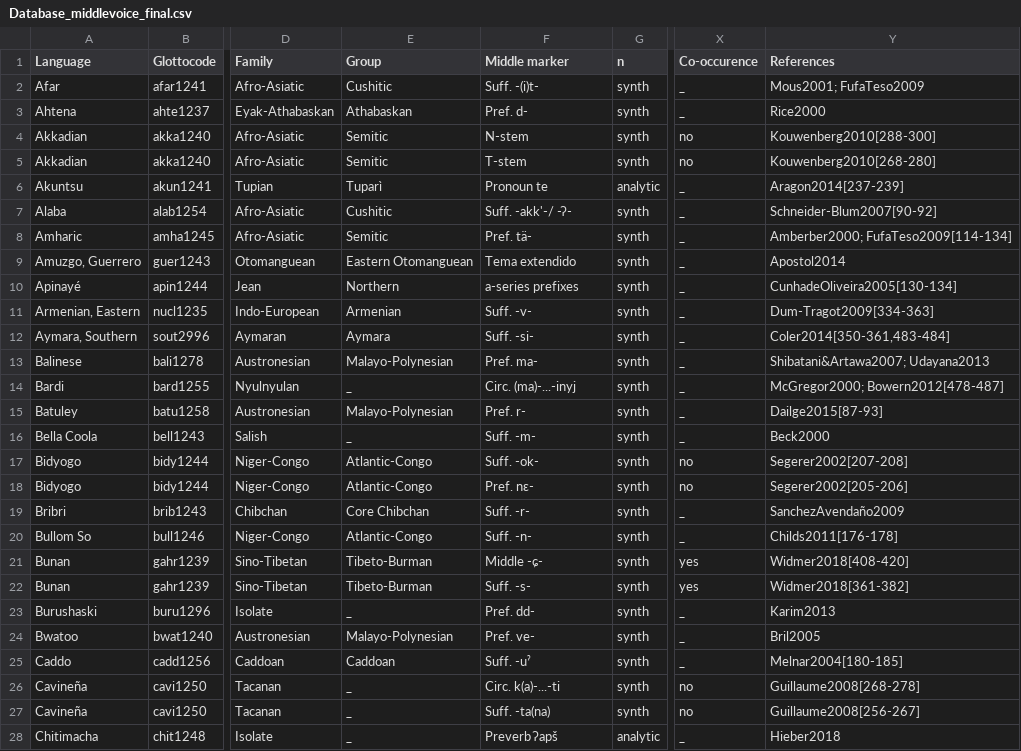
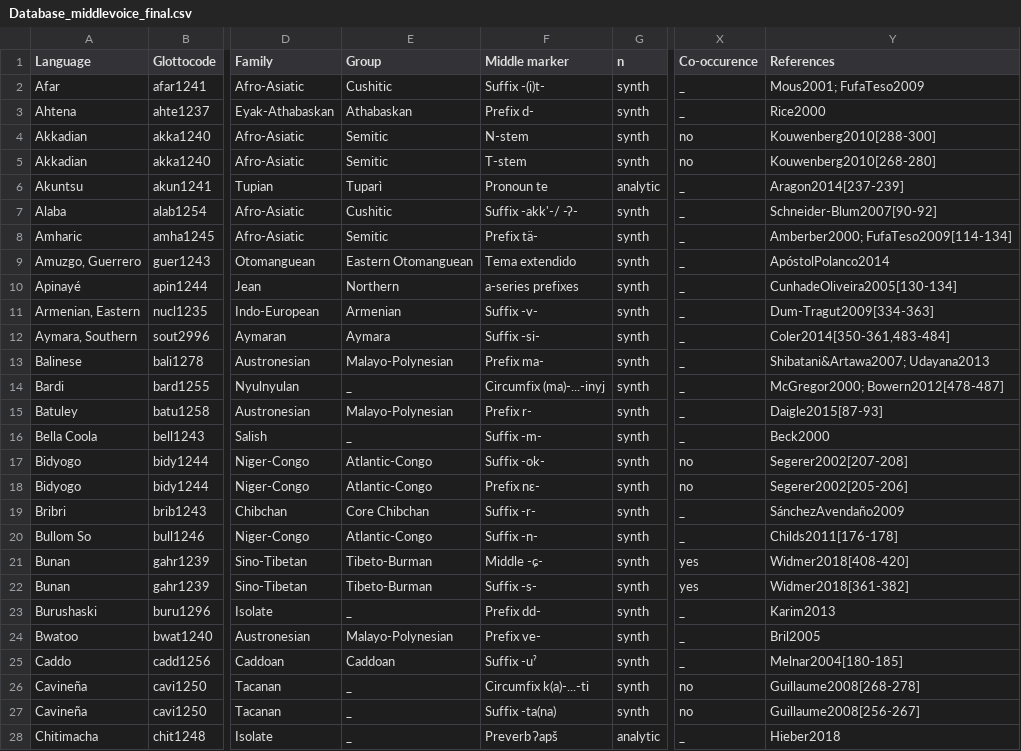
Before and after one commit to cldf-datasets/inglesemiddlevoice, a CSV file: raw/Database_middlevoice_final.csv, drawn as a sheet; only a part is shown, gaps mark what is left out; the diff covers the shown part only; the diff names each change by its address in the sheet, - before the commit and + after, or states it on an @@ line.

Commit message:
data update

```diff
--- a/raw/Database_middlevoice_final.csv
+++ b/raw/Database_middlevoice_final.csv
-F2 (Middle marker): Suff. -(i)t-
+F2 (Middle marker): Suffix -(i)t-
-F3 (Middle marker): Pref. d-
+F3 (Middle marker): Prefix d-
-F7 (Middle marker): Suff. -akk'-/ -ʔ-
+F7 (Middle marker): Suffix -akk'-/ -ʔ-
-F8 (Middle marker): Pref. tä-
+F8 (Middle marker): Prefix tä-
-Y9 (References): Apostol2014
+Y9 (References): ApóstolPolanco2014
-F11 (Middle marker): Suff. -v-
+F11 (Middle marker): Suffix -v-
-Y11 (References): Dum-Tragot2009[334-363]
+Y11 (References): Dum-Tragut2009[334-363]
-F12 (Middle marker): Suff. -si-
+F12 (Middle marker): Suffix -si-
-F13 (Middle marker): Pref. ma-
+F13 (Middle marker): Prefix ma-
-F14 (Middle marker): Circ. (ma)-...-inyj
+F14 (Middle marker): Circumfix (ma)-...-inyj
-F15 (Middle marker): Pref. r-
+F15 (Middle marker): Prefix r-
-Y15 (References): Dailge2015[87-93]
+Y15 (References): Daigle2015[87-93]
-F16 (Middle marker): Suff. -m-
+F16 (Middle marker): Suffix -m-
-F17 (Middle marker): Suff. -ok-
+F17 (Middle marker): Suffix -ok-
-F18 (Middle marker): Pref. nɛ-
+F18 (Middle marker): Prefix nɛ-
-F19 (Middle marker): Suff. -r-
+F19 (Middle marker): Suffix -r-
-Y19 (References): SanchezAvendaño2009
+Y19 (References): SánchezAvendaño2009
-F20 (Middle marker): Suff. -n-
+F20 (Middle marker): Suffix -n-
-F22 (Middle marker): Suff. -s-
+F22 (Middle marker): Suffix -s-
-F23 (Middle marker): Pref. dd-
+F23 (Middle marker): Prefix dd-
-F24 (Middle marker): Pref. ve-
+F24 (Middle marker): Prefix ve-
-F25 (Middle marker): Suff. -uˀ
+F25 (Middle marker): Suffix -uˀ
-F26 (Middle marker): Circ. k(a)-...-ti
+F26 (Middle marker): Circumfix k(a)-...-ti
-F27 (Middle marker): Suff. -ta(na)
+F27 (Middle marker): Suffix -ta(na)
```
Also changed, not shown: 112 edited cells elsewhere in this file, 1 other file.
